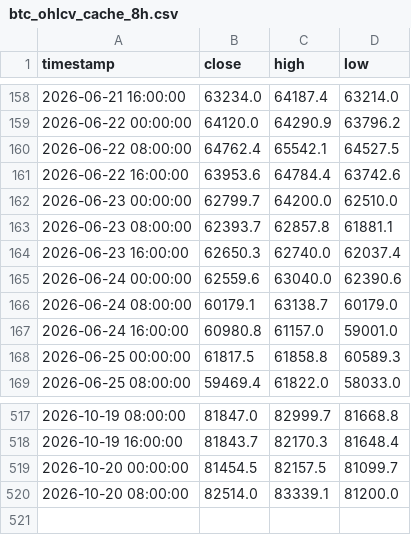
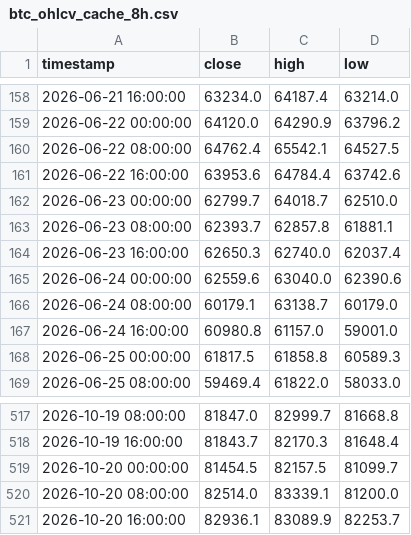
Before and after one commit to jwhinds74/btc-risk-bands, a CSV file: btc_ohlcv_cache_8h.csv, drawn as a sheet; only a part is shown, gaps mark what is left out.

```diff
--- a/btc_ohlcv_cache_8h.csv
+++ b/btc_ohlcv_cache_8h.csv
@@ -161,3 +161,3 @@ timestamp,close,high,low
 2026-06-22 16:00:00,63953.6,64784.4,63742.6
-2026-06-23 00:00:00,62799.7,64200.0,62510.0
+2026-06-23 00:00:00,62799.7,64018.7,62510.0
 2026-06-23 08:00:00,62393.7,62857.8,61881.1
@@ -520 +520,2 @@ timestamp,close,high,low
 2026-10-20 08:00:00,82514.0,83339.1,81200.0
+2026-10-20 16:00:00,82936.1,83089.9,82253.7
```
Also changed, not shown: monitoring/health_log_8h.csv, 2 other files.
